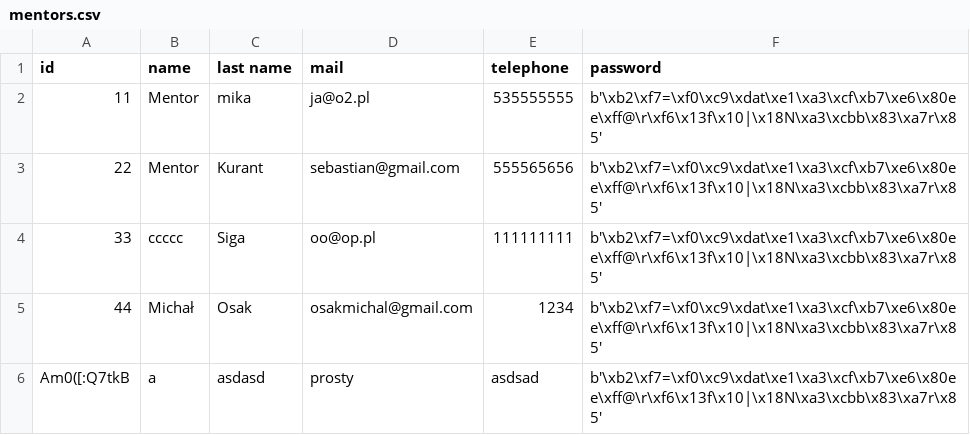
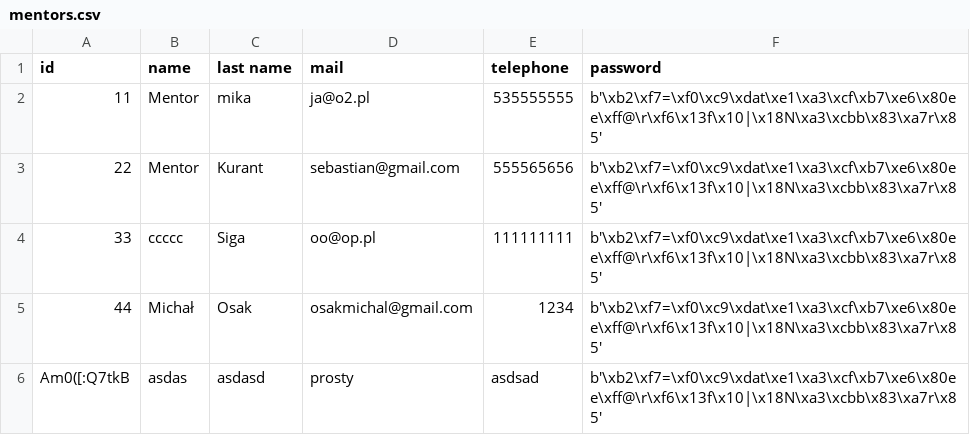
Before and after one commit to patiem/ccms-for-school-python-flask-SQLAlchemy, a CSV file: csv/mentors.csv, drawn as a sheet.

```diff
--- a/csv/mentors.csv
+++ b/csv/mentors.csv
@@ -5,2 +5,2 @@ id;name;last name;mail;telephone;password;
 44;Michał;Osak;osakmichal@gmail.com;1234;b'\xb2\xf7=\xf0\xc9\xdat\xe1\xa3\xcf\xb7\xe6\x80ee\xff@\r\xf6\x13f\x10|\x18N\xa3\xcbb\x83\xa7r\x85'
-Am0([:Q7tkB;a;asdasd;prosty;asdsad;b'\xb2\xf7=\xf0\xc9\xdat\xe1\xa3\xcf\xb7\xe6\x80ee\xff@\r\xf6\x13f\x10|\x18N\xa3\xcbb\x83\xa7r\x85'
+Am0([:Q7tkB;asdas;asdasd;prosty;asdsad;b'\xb2\xf7=\xf0\xc9\xdat\xe1\xa3\xcf\xb7\xe6\x80ee\xff@\r\xf6\x13f\x10|\x18N\xa3\xcbb\x83\xa7r\x85'
```
Also changed, not shown: 2 other files.
